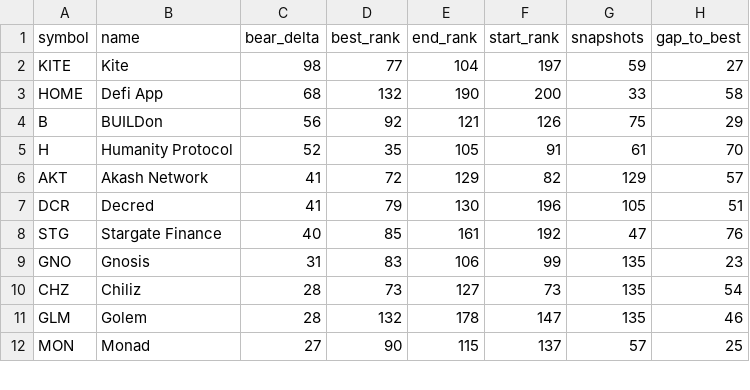
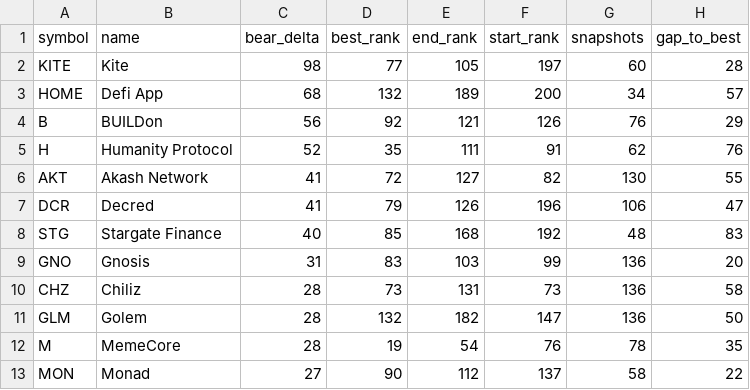
Before and after one commit to udipta-dev/rank-radar, a CSV file: data/out/table_quiet_accumulators.csv, drawn as a sheet; only a part is shown; the diff covers the shown part only.

```diff
--- a/data/out/table_quiet_accumulators.csv
+++ b/data/out/table_quiet_accumulators.csv
@@ -1,12 +1,13 @@
 symbol,name,bear_delta,best_rank,end_rank,start_rank,snapshots,gap_to_best
-KITE,Kite,98,77,104,197,59,27
-HOME,Defi App,68,132,190,200,33,58
-B,BUILDon,56,92,121,126,75,29
-H,Humanity Protocol,52,35,105,91,61,70
-AKT,Akash Network,41,72,129,82,129,57
-DCR,Decred,41,79,130,196,105,51
-STG,Stargate Finance,40,85,161,192,47,76
-GNO,Gnosis,31,83,106,99,135,23
-CHZ,Chiliz,28,73,127,73,135,54
-GLM,Golem,28,132,178,147,135,46
-MON,Monad,27,90,115,137,57,25
+KITE,Kite,98,77,105,197,60,28
+HOME,Defi App,68,132,189,200,34,57
+B,BUILDon,56,92,121,126,76,29
+H,Humanity Protocol,52,35,111,91,62,76
+AKT,Akash Network,41,72,127,82,130,55
+DCR,Decred,41,79,126,196,106,47
+STG,Stargate Finance,40,85,168,192,48,83
+GNO,Gnosis,31,83,103,99,136,20
+CHZ,Chiliz,28,73,131,73,136,58
+GLM,Golem,28,132,182,147,136,50
+M,MemeCore,28,19,54,76,78,35
+MON,Monad,27,90,112,137,58,22
```
Also changed, not shown: 2 added rows and 40 edited cells elsewhere in this file, data/out/table_climbers_overall.csv, data/out/table_high_conviction_climbers.csv, 15 other files.
